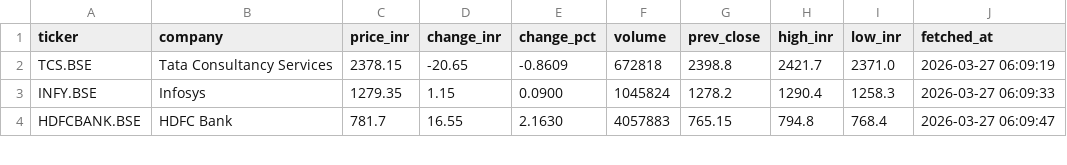
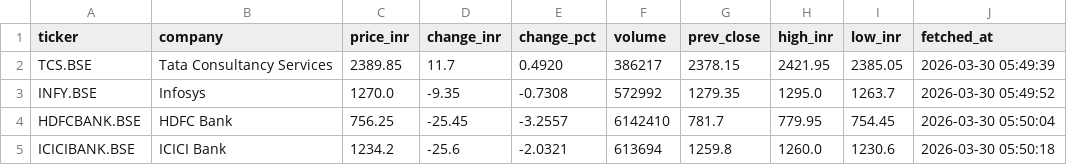
Before and after one commit to Pawan1093/market-sentiment-engine, a CSV file: data/indian_stock_quotes.csv, drawn as a sheet; only a part is shown; the diff covers the shown part only.

```diff
--- a/data/indian_stock_quotes.csv
+++ b/data/indian_stock_quotes.csv
@@ -1,4 +1,5 @@
 ticker,company,price_inr,change_inr,change_pct,volume,prev_close,high_inr,low_inr,fetched_at
-TCS.BSE,Tata Consultancy Services,2378.15,-20.65,-0.8609,672818,2398.8,2421.7,2371.0,2026-03-27 06:09:19
-INFY.BSE,Infosys,1279.35,1.15,0.0900,1045824,1278.2,1290.4,1258.3,2026-03-27 06:09:33
-HDFCBANK.BSE,HDFC Bank,781.7,16.55,2.1630,4057883,765.15,794.8,768.4,2026-03-27 06:09:47
+TCS.BSE,Tata Consultancy Services,2389.85,11.7,0.4920,386217,2378.15,2421.95,2385.05,2026-03-30 05:49:39
+INFY.BSE,Infosys,1270.0,-9.35,-0.7308,572992,1279.35,1295.0,1263.7,2026-03-30 05:49:52
+HDFCBANK.BSE,HDFC Bank,756.25,-25.45,-3.2557,6142410,781.7,779.95,754.45,2026-03-30 05:50:04
+ICICIBANK.BSE,ICICI Bank,1234.2,-25.6,-2.0321,613694,1259.8,1260.0,1230.6,2026-03-30 05:50:18
```
Also changed, not shown: 48 edited cells elsewhere in this file, data/combined_sentiment.csv, data/news_raw.csv, 4 other files.
